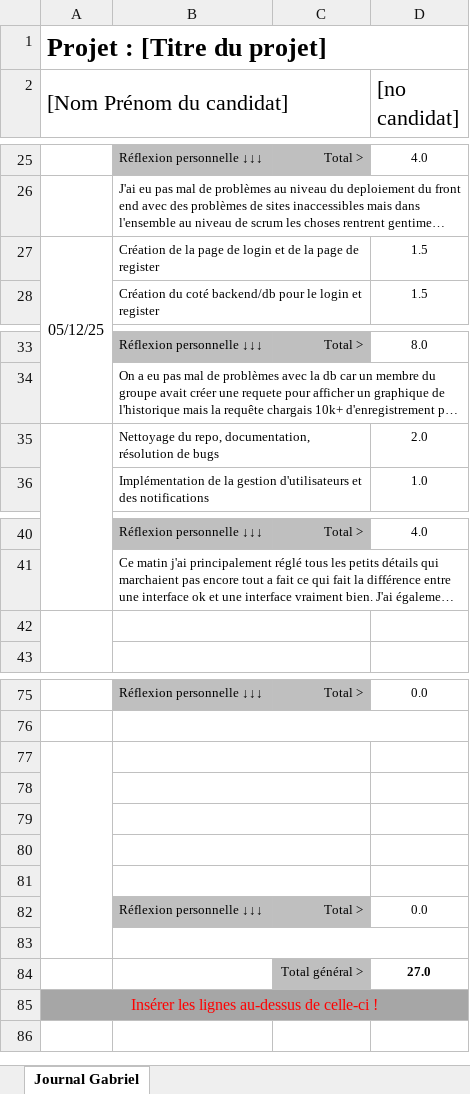
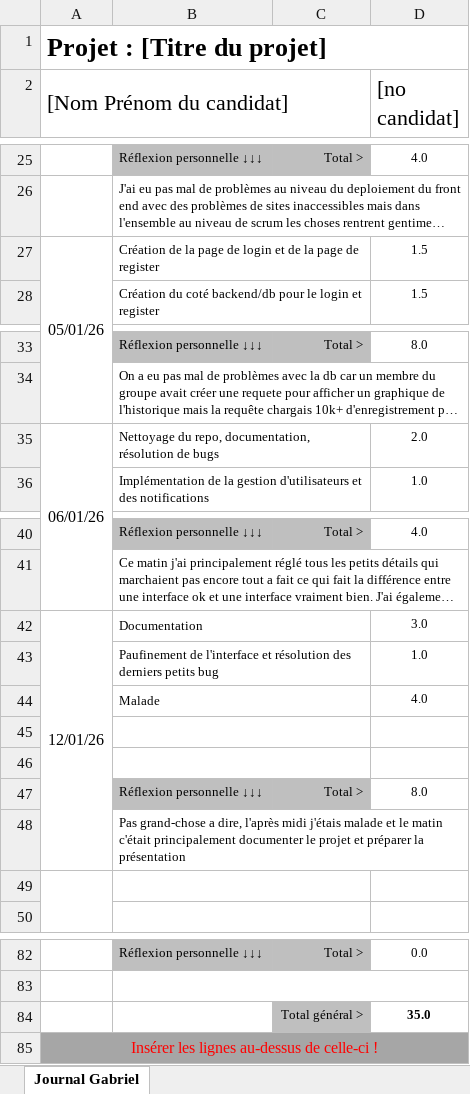
Before and after one commit to wicki-leonard-emf/306project-G4, an Excel workbook: documentation/Journaux/3_1_Gabriel_Journal.xlsx, sheet Journal Gabriel, drawn as a sheet; only a part is shown, gaps mark what is left out; long unchanged cells end in …; values as stored, in another font and other column widths than the file's, no borders; conditional formats not drawn; removed rows and columns are numbered as before the commit, all else as after; the diff names each change by its address in the sheet, - before the commit and + after, or states it on an @@ line.

Commit message:
journal gabriel

```diff
--- a/documentation/Journaux/3_1_Gabriel_Journal.xlsx (sheet Journal Gabriel)
+++ b/documentation/Journaux/3_1_Gabriel_Journal.xlsx (sheet Journal Gabriel)
-A27 ([Nom Prénom du candidat]): 05/12/25
+A27 ([Nom Prénom du candidat]): 05/01/26
-A35 ([Nom Prénom du candidat]): (empty)
+A35 ([Nom Prénom du candidat]): 06/01/26
+row 42: 12/01/26 | Documentation |  | 3.0
+row 43:  | Paufinement de l'interface et résolution des derniers petits bug |  | 1.0
+row 44:  | Malade |  | 4.0
+row 45: (empty)
+row 46: (empty)
+row 47:  | Réflexion personnelle ↓↓↓ | Total > | 8.0
+row 48:  | Pas grand-chose a dire, l'après midi j'étais malade et le matin c'était principalement documenter le projet et préparer la présentation
-A77:A83 merged
-B77:C77 merged
-row 84: (empty)
+row 84:  |  | Total général > | 35.0
-C84 fill: none
+C84 fill: #BFBFBF
-row 78: (empty)
-row 79: (empty)
-row 80: (empty)
-row 81: (empty)
-row 82:  | Réflexion personnelle ↓↓↓ | Total > | 0.0
-row 83: (empty)
-row 84:  |  | Total général > | 27.0
```
Also changed, not shown: formulas that keep their value.
